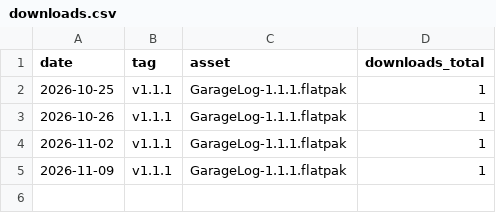
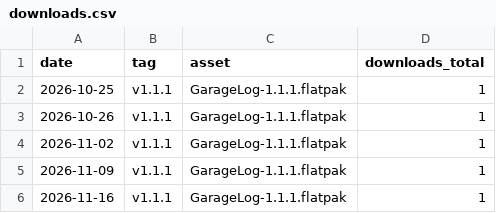
Before and after one commit to TSTS87/garagelog, a CSV file: downloads.csv, drawn as a sheet; the diff names each change by its address in the sheet, - before the commit and + after, or states it on an @@ line.

```diff
--- a/downloads.csv
+++ b/downloads.csv
+row 6: 2026-11-16 | v1.1.1 | GarageLog-1.1.1.flatpak | 1
```
Also changed, not shown: clones.csv, views.csv, 1 other file.
